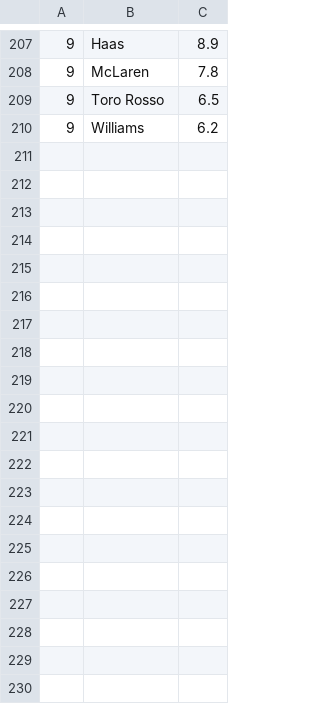
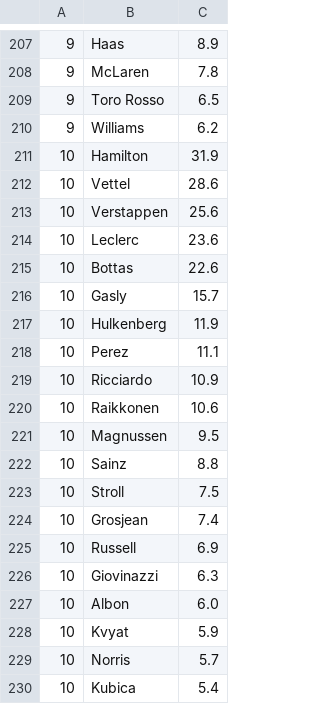
Before and after one commit to scrasmussen/Formula1-2018, a CSV file: data/fantasy2019_cost.csv, drawn as a sheet; only a part is shown, gaps mark what is left out; the diff covers the shown part only.

```diff
--- a/data/fantasy2019_cost.csv
+++ b/data/fantasy2019_cost.csv
@@ -210 +210,21 @@
 9,"Williams",6.2
+10,"Hamilton",31.9
+10,"Vettel",28.6
+10,"Verstappen",25.6
+10,"Leclerc",23.6
+10,"Bottas",22.6
+10,"Gasly",15.7
+10,"Hulkenberg",11.9
+10,"Perez",11.1
+10,"Ricciardo",10.9
+10,"Raikkonen",10.6
+10,"Magnussen",9.5
+10,"Sainz",8.8
+10,"Stroll",7.5
+10,"Grosjean",7.4
+10,"Russell",6.9
+10,"Giovinazzi",6.3
+10,"Albon",6.0
+10,"Kvyat",5.9
+10,"Norris",5.7
+10,"Kubica",5.4
```
Also changed, not shown: 10 added rows elsewhere in this file, data/fantasy2019.csv, 1 other file.
